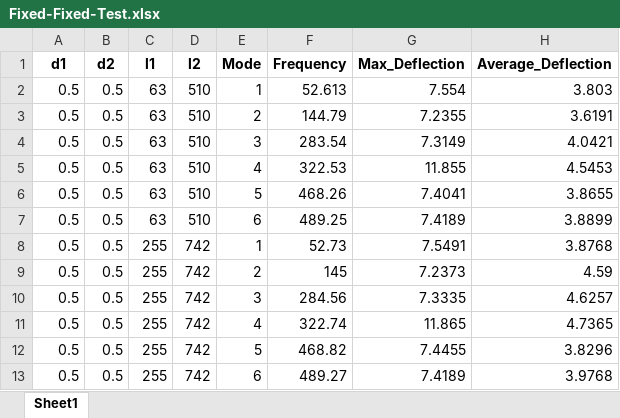
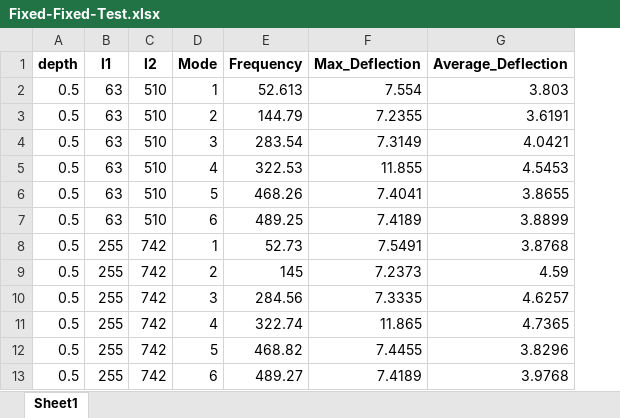
Before and after one commit to itsayushthada/Frequency-Modelling, an Excel workbook: Data/Fixed-Fixed-Test.xlsx, sheet Sheet1, drawn as a sheet; only a part is shown; values as stored, in another font and other column widths than the file's, no borders; the diff names each change by its address in the sheet, - before the commit and + after, or states it on an @@ line.

Commit message:
Joined Table as XLSX

```diff
--- a/Data/Fixed-Fixed-Test.xlsx (sheet Sheet1)
+++ b/Data/Fixed-Fixed-Test.xlsx (sheet Sheet1)
-column B (d2), rows 2-13: all 0.5
-A1: d1
+A1: depth
```
